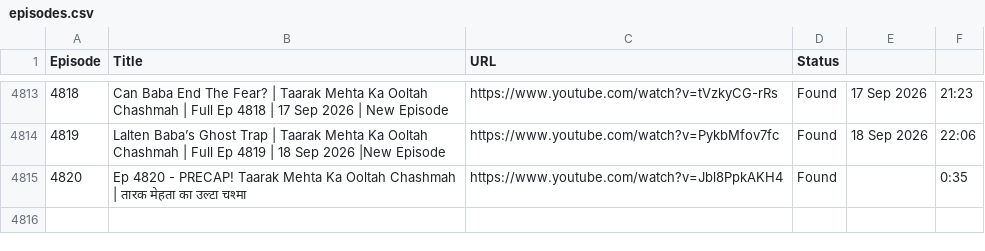
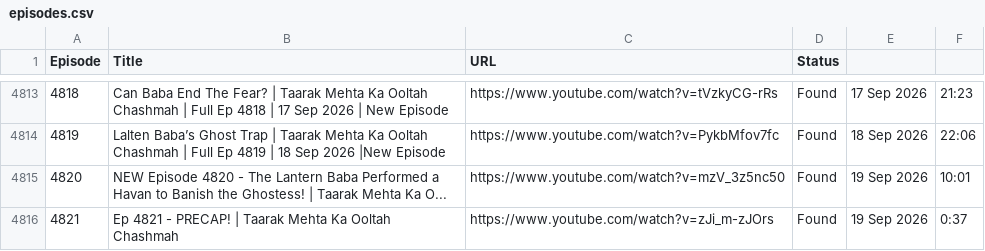
Before and after one commit to CodeMasterAbhishek/Daily-Dose-of-TMOCK, a CSV file: data/episodes.csv, drawn as a sheet; only a part is shown, gaps mark what is left out; removed rows and columns are numbered as before the commit, all else as after; the diff names each change by its address in the sheet, - before the commit and + after, or states it on an @@ line.

```diff
--- a/data/episodes.csv
+++ b/data/episodes.csv
-row 4815: 4820 | Ep 4820 - PRECAP! Taarak Mehta Ka Ooltah Chashmah | तारक मेहता का उल्टा चश्मा | https://www.youtube.com/watch?v=Jbl8PpkAKH4 | Found |  | 0:35
+row 4815: 4820 | NEW Episode 4820 - The Lantern Baba Performed a Havan to Banish the Ghostess! | Taarak Mehta Ka O... | https://www.youtube.com/watch?v=mzV_3z5nc50 | Found | 19 Sep 2026 | 10:01
+row 4816: 4821 | Ep 4821 - PRECAP! | Taarak Mehta Ka Ooltah Chashmah | https://www.youtube.com/watch?v=zJi_m-zJOrs | Found | 19 Sep 2026 | 0:37
```
Also changed, not shown: 2 other files.
